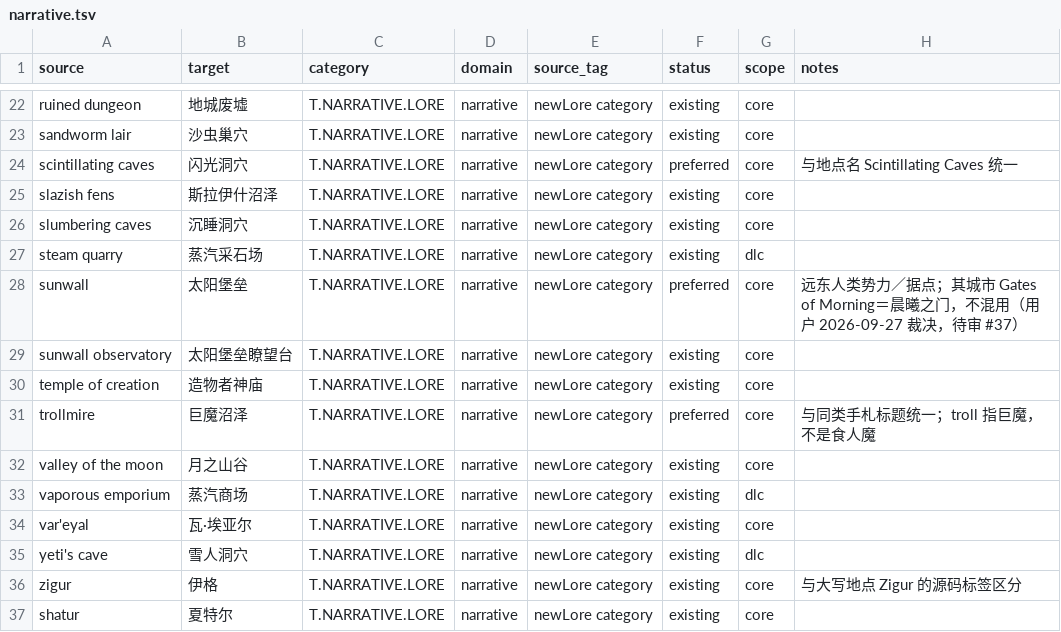
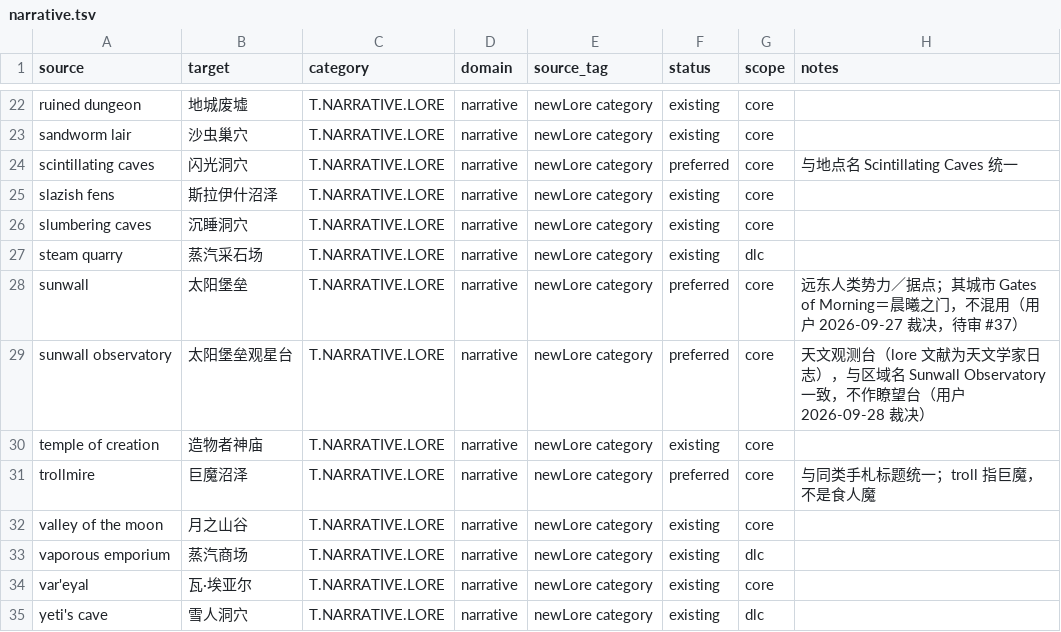
Before and after one commit to yutio8888/tome4-chinese-translation, a TSV file: terminology/narrative.tsv, drawn as a sheet; only a part is shown, gaps mark what is left out; the shorter side is filled out with more unchanged rows.

```diff
--- a/terminology/narrative.tsv
+++ b/terminology/narrative.tsv
@@ -28,3 +28,3 @@ steam quarry	蒸汽采石场	T.NARRATIVE.LORE	narrative	newLore category	existin
 sunwall	太阳堡垒	T.NARRATIVE.LORE	narrative	newLore category	preferred	core	远东人类势力／据点；其城市 Gates of Morning＝晨曦之门，不混用（用户 2026-09-27 裁决，待审 #37）
-sunwall observatory	太阳堡垒瞭望台	T.NARRATIVE.LORE	narrative	newLore category	existing	core	
+sunwall observatory	太阳堡垒观星台	T.NARRATIVE.LORE	narrative	newLore category	preferred	core	天文观测台（lore 文献为天文学家日志），与区域名 Sunwall Observatory 一致，不作瞭望台（用户 2026-09-28 裁决）
 temple of creation	造物者神庙	T.NARRATIVE.LORE	narrative	newLore category	existing	core	
```
Also changed, not shown: 2 other files.
